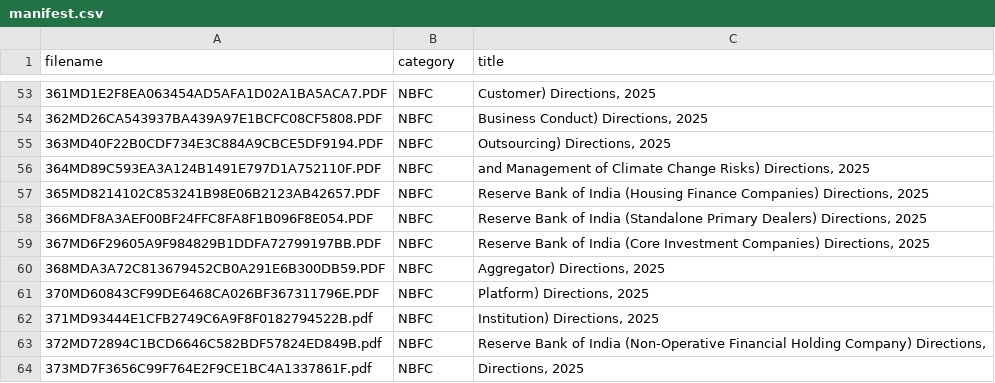
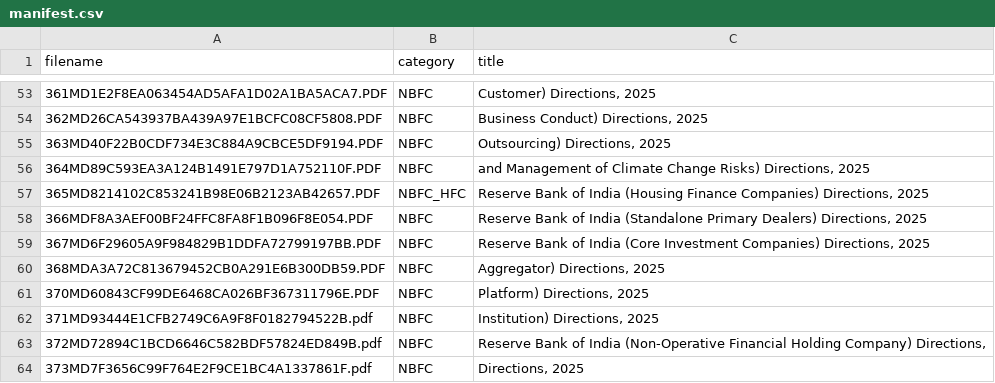
Before and after one commit to abhijithbhat/RegBrain, a CSV file: ingestion/rbi_corpus/manifest.csv, drawn as a sheet; only a part is shown, gaps mark what is left out; the diff covers the shown part only.

Commit message:
Add Urban Co-operative Banks (UCBs), HFC retagging, 15k granular clauses, and category-aware routing

```diff
--- a/ingestion/rbi_corpus/manifest.csv
+++ b/ingestion/rbi_corpus/manifest.csv
@@ -56,3 +56,3 @@ filename,category,title
 364MD89C593EA3A124B1491E797D1A752110F.PDF,NBFC,"and Management of Climate Change Risks) Directions, 2025"
-365MD8214102C853241B98E06B2123AB42657.PDF,NBFC,"Reserve Bank of India (Housing Finance Companies) Directions, 2025"
+365MD8214102C853241B98E06B2123AB42657.PDF,NBFC_HFC,"Reserve Bank of India (Housing Finance Companies) Directions, 2025"
 366MDF8A3AEF00BF24FFC8FA8F1B096F8E054.PDF,NBFC,"Reserve Bank of India (Standalone Primary Dealers) Directions, 2025"
```
Also changed, not shown: 36 added rows elsewhere in this file, 13 other files.
